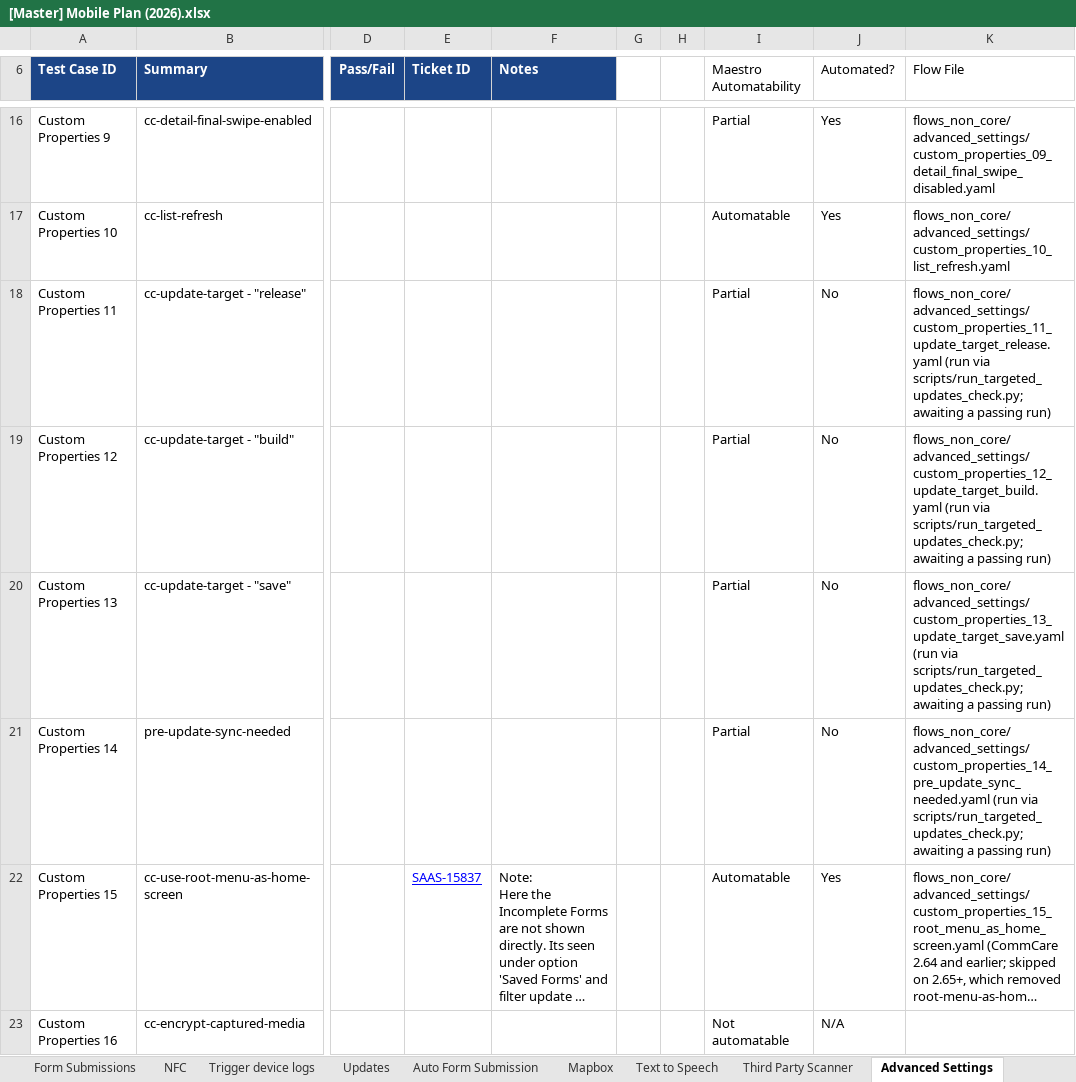
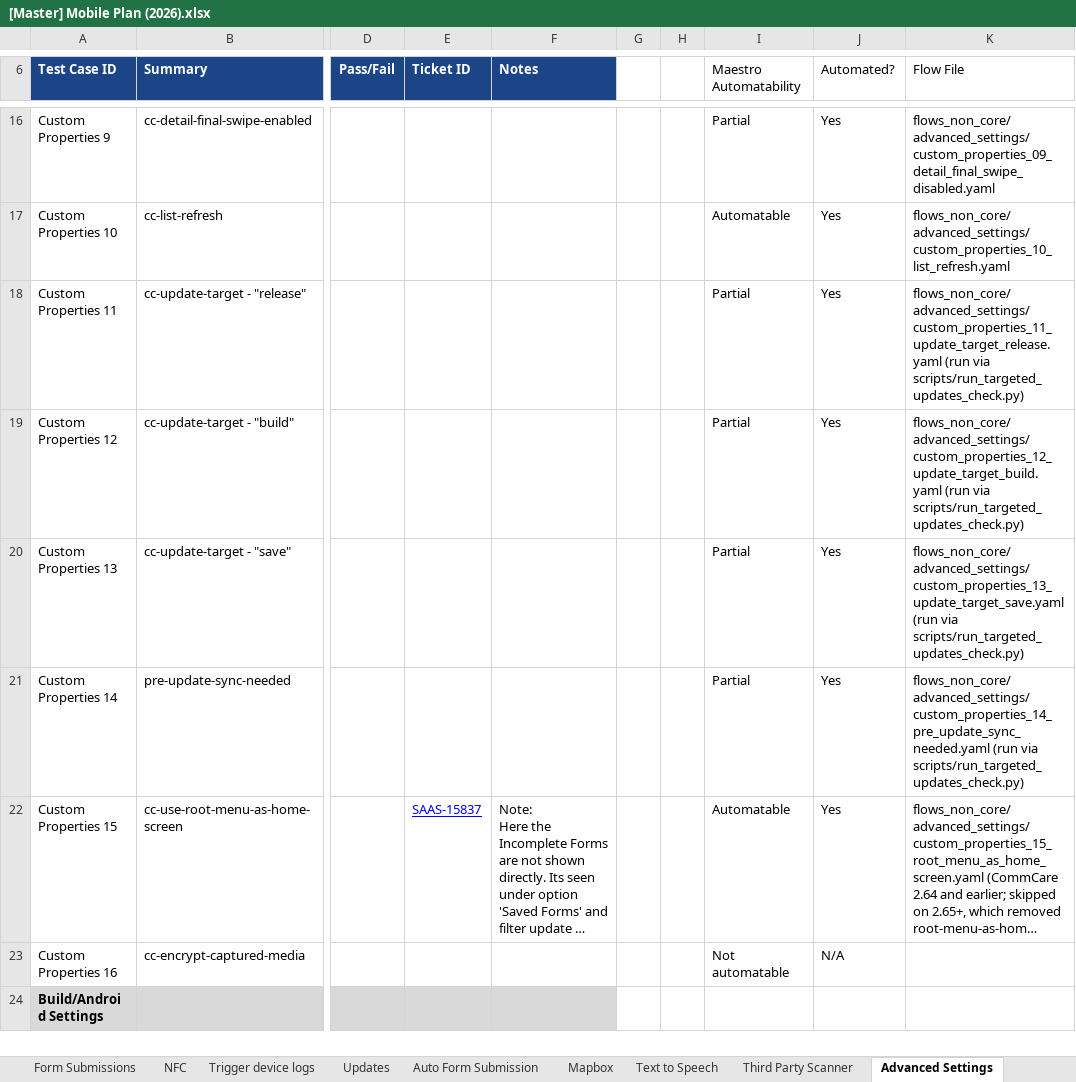
Before and after one commit to dimagi/dimagi-qa-commcare-mobile, an Excel workbook: docs/[Master] Mobile Plan (2026).xlsx, sheet Advanced Settings, drawn as a sheet; only a part is shown, gaps mark what is left out; the shorter side is filled out with more unchanged rows; long unchanged cells end in …; values as stored, in another font and other column widths than the file's, no borders; conditional formats not drawn; the diff names each change by its address in the sheet, - before the commit and + after, or states it on an @@ line.

```diff
--- a/docs/[Master] Mobile Plan (2026).xlsx (sheet Advanced Settings)
+++ b/docs/[Master] Mobile Plan (2026).xlsx (sheet Advanced Settings)
-J18:J21 (Automated?): No
+J18:J21 (Automated?): Yes
-K18 (Flow File): …(run via scripts/run_targeted_updates_check.py; awaiting a passing run)
+K18 (Flow File): …(run via scripts/run_targeted_updates_check.py)
-K19 (Flow File): …(run via scripts/run_targeted_updates_check.py; awaiting a passing run)
+K19 (Flow File): …(run via scripts/run_targeted_updates_check.py)
-K20 (Flow File): …(run via scripts/run_targeted_updates_check.py; awaiting a passing run)
+K20 (Flow File): …(run via scripts/run_targeted_updates_check.py)
-K21 (Flow File): …(run via scripts/run_targeted_updates_check.py; awaiting a passing run)
+K21 (Flow File): …(run via scripts/run_targeted_updates_check.py)
```
Also changed, not shown: sheet Database Change, sheet Performance Tests, docs/Connect Test Case and Workflow Inventory.xlsx, 8 other files.
